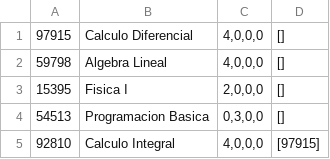
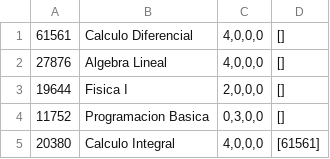
Before and after one commit to gonzaleztsebas-blip/sia, a CSV file: sia/src/main/resources/dataBase/courseCSV.csv, drawn as a sheet.

```diff
--- a/sia/src/main/resources/dataBase/courseCSV.csv
+++ b/sia/src/main/resources/dataBase/courseCSV.csv
@@ -1,5 +1,5 @@
-"97915","Calculo Diferencial","4,0,0,0","[]"
-"59798","Algebra Lineal","4,0,0,0","[]"
-"15395","Fisica I","2,0,0,0","[]"
-"54513","Programacion Basica","0,3,0,0","[]"
-"92810","Calculo Integral","4,0,0,0","[97915]"
+"61561","Calculo Diferencial","4,0,0,0","[]"
+"27876","Algebra Lineal","4,0,0,0","[]"
+"19644","Fisica I","2,0,0,0","[]"
+"11752","Programacion Basica","0,3,0,0","[]"
+"20380","Calculo Integral","4,0,0,0","[61561]"
```
Also changed, not shown: sia/src/main/resources/dataBase/groupCSV.csv, sia/src/main/resources/dataBase/studentCSV.csv, 31 other files.
